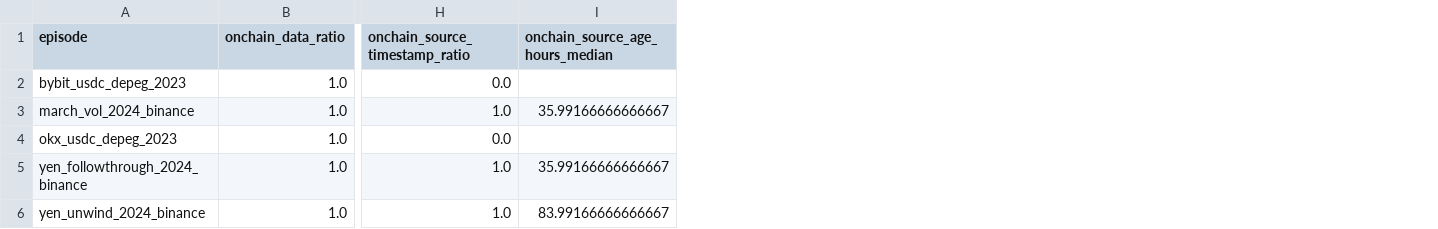
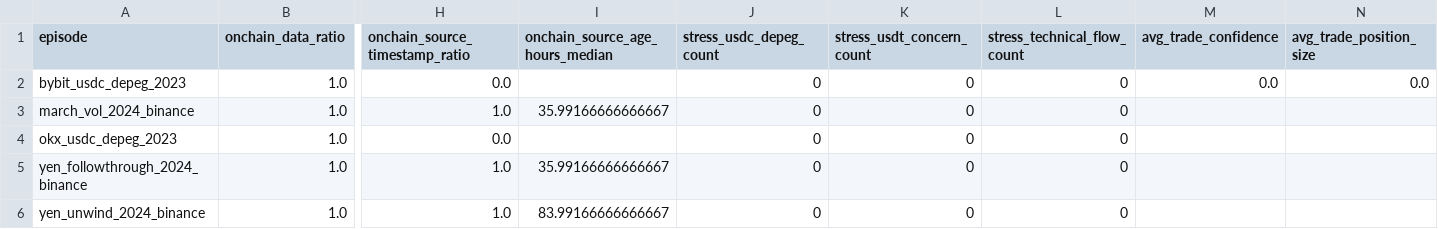
Before and after one commit to hlemonnier/Crypto-Premium-Regime-Gating, a CSV file: reports/final/final_onchain_snapshot.csv, drawn as a sheet; only a part is shown, gaps mark what is left out; the diff names each change by its address in the sheet, - before the commit and + after, or states it on an @@ line.

```diff
--- a/reports/final/final_onchain_snapshot.csv
+++ b/reports/final/final_onchain_snapshot.csv
+column J (stress_usdc_depeg_count), rows 2-6: all 0
+column K (stress_usdt_concern_count), rows 2-6: all 0
+column L (stress_technical_flow_count), rows 2-6: all 0
+column M (avg_trade_confidence), row 2: 0.0
+column N (avg_trade_position_size), row 2: 0.0
```
Also changed, not shown: reports/final/execution_cross_quote_comparison.csv, reports/final/execution_resilience.csv, 14 other files.
